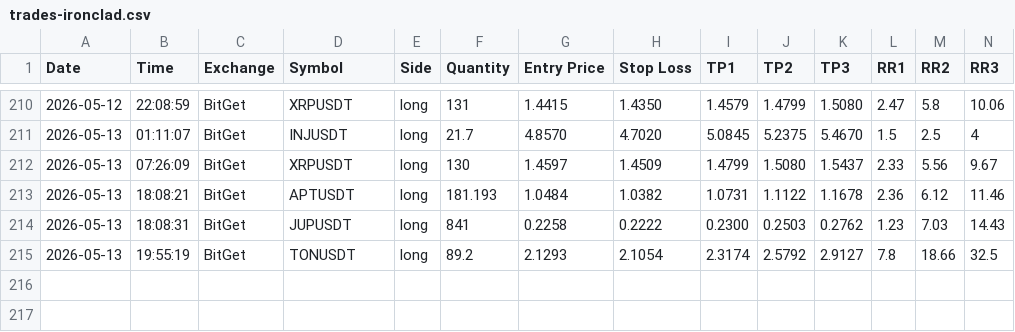
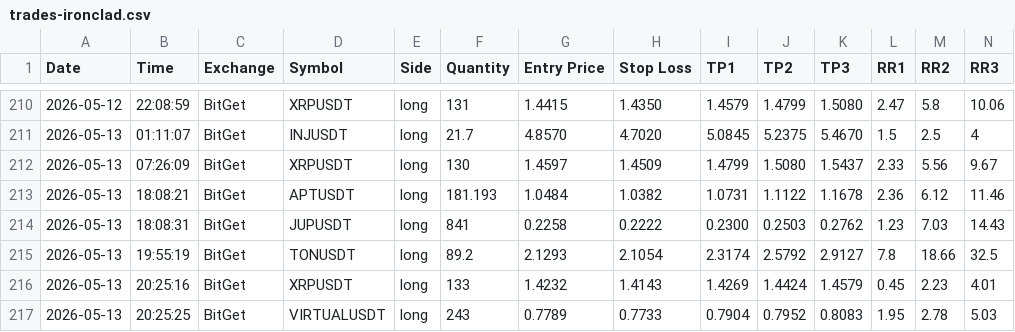
Before and after one commit to ballikov-lgtm/BotTrading, a CSV file: trades-ironclad.csv, drawn as a sheet; only a part is shown, gaps mark what is left out; rows hold the shown columns only; the diff names each change by its address in the sheet, - before the commit and + after, or states it on an @@ line.

Commit message:
Railway log 2026-05-13T20:25 UTC

```diff
--- a/trades-ironclad.csv
+++ b/trades-ironclad.csv
+row 216: 2026-05-13 | 20:25:16 | BitGet | XRPUSDT | long | 133 | 1.4232 | 1.4143 | 1.4269 | 1.4424 | 1.4579 | 0.45 | 2.23 | 4.01
+row 217: 2026-05-13 | 20:25:25 | BitGet | VIRTUALUSDT | long | 243 | 0.7789 | 0.7733 | 0.7904 | 0.7952 | 0.8083 | 1.95 | 2.78 | 5.03
```
